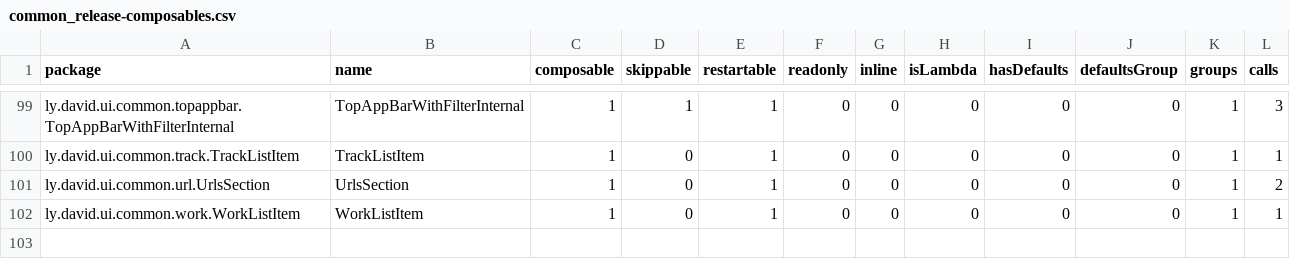
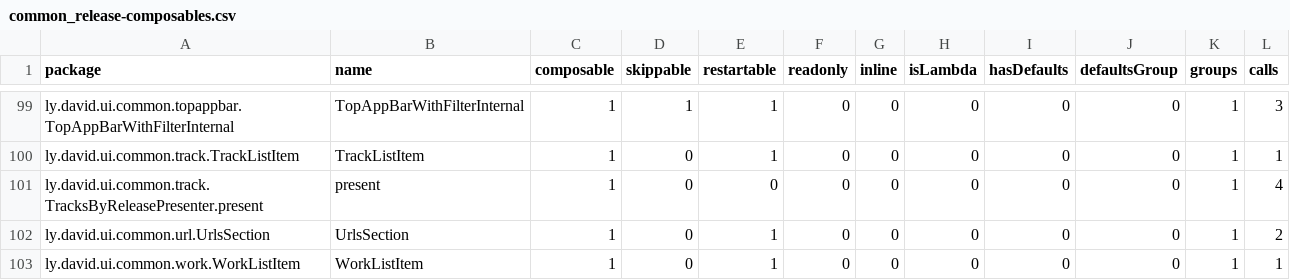
Before and after one commit to lydavid/MusicSearch, a CSV file: ui/common/common_release-composables.csv, drawn as a sheet; only a part is shown, gaps mark what is left out.

```diff
--- a/ui/common/common_release-composables.csv
+++ b/ui/common/common_release-composables.csv
@@ -100,2 +100,3 @@ ly.david.ui.common.topappbar.TopAppBarWithFilterInternal,TopAppBarWithFilterInte
 ly.david.ui.common.track.TrackListItem,TrackListItem,1,0,1,0,0,0,0,0,1,1,
+ly.david.ui.common.track.TracksByReleasePresenter.present,present,1,0,0,0,0,0,0,0,1,4,
 ly.david.ui.common.url.UrlsSection,UrlsSection,1,0,1,0,0,0,0,0,1,2,
```
Also changed, not shown: 6 other files.
